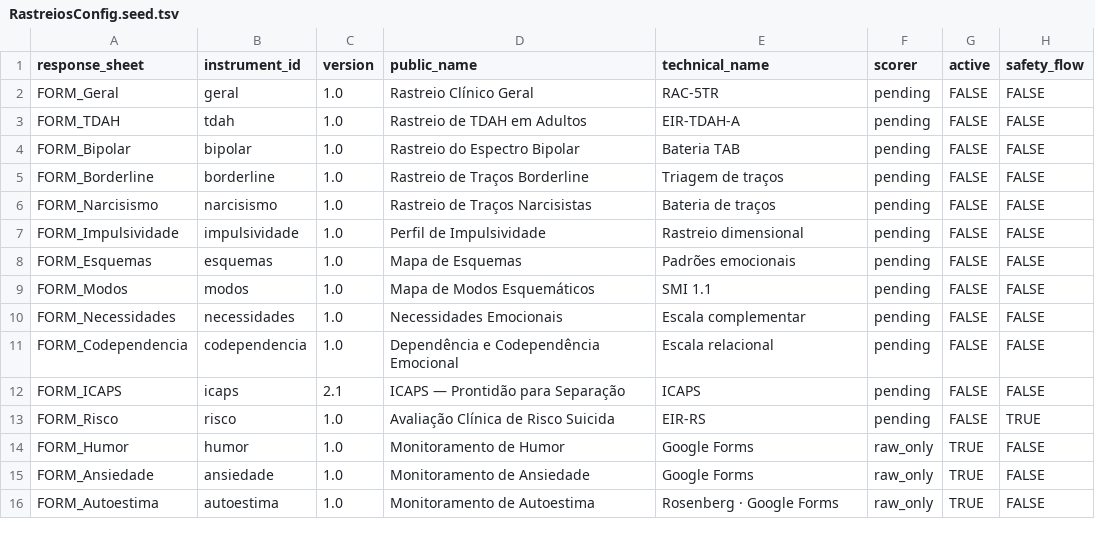
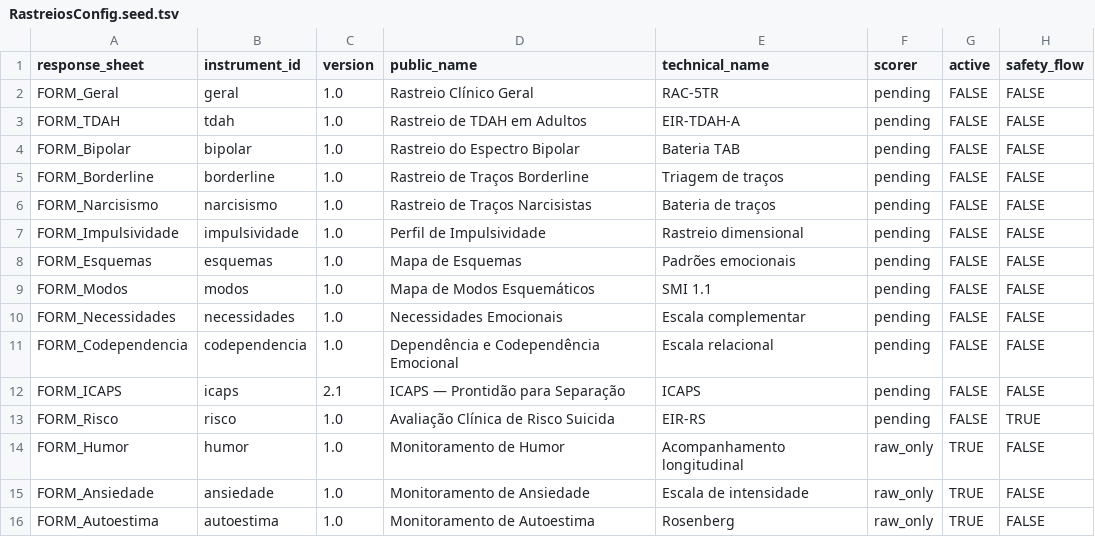
Before and after one commit to ricmurtapsicologia/plataforma.terapeutica, a TSV file: rastreios/pipeline/RastreiosConfig.seed.tsv, drawn as a sheet.

Commit message:
chore: neutralize collection-engine terminology in screening config

```diff
--- a/rastreios/pipeline/RastreiosConfig.seed.tsv
+++ b/rastreios/pipeline/RastreiosConfig.seed.tsv
@@ -13,4 +13,4 @@ FORM_ICAPS	icaps	2.1	ICAPS — Prontidão para Separação	ICAPS	pending	FALSE	F
 FORM_Risco	risco	1.0	Avaliação Clínica de Risco Suicida	EIR-RS	pending	FALSE	TRUE
-FORM_Humor	humor	1.0	Monitoramento de Humor	Google Forms	raw_only	TRUE	FALSE
-FORM_Ansiedade	ansiedade	1.0	Monitoramento de Ansiedade	Google Forms	raw_only	TRUE	FALSE
-FORM_Autoestima	autoestima	1.0	Monitoramento de Autoestima	Rosenberg · Google Forms	raw_only	TRUE	FALSE
+FORM_Humor	humor	1.0	Monitoramento de Humor	Acompanhamento longitudinal	raw_only	TRUE	FALSE
+FORM_Ansiedade	ansiedade	1.0	Monitoramento de Ansiedade	Escala de intensidade	raw_only	TRUE	FALSE
+FORM_Autoestima	autoestima	1.0	Monitoramento de Autoestima	Rosenberg	raw_only	TRUE	FALSE
```
